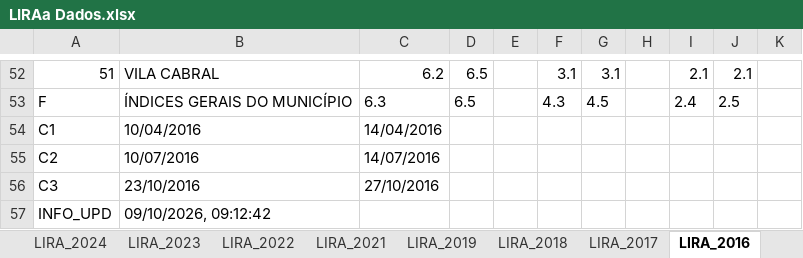
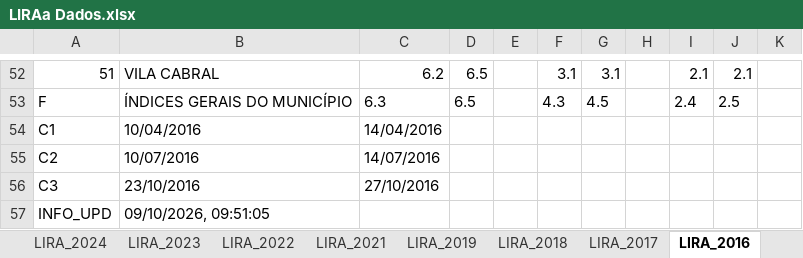
Before and after one commit to EdivanS96/PET-Saude-Digital-GAT-5, an Excel workbook: docs/LIRAa Dados.xlsx, sheet LIRA_2016, drawn as a sheet; only a part is shown, gaps mark what is left out; values as stored, in another font and other column widths than the file's, no borders; the diff names each change by its address in the sheet, - before the commit and + after, or states it on an @@ line.

```diff
--- a/docs/LIRAa Dados.xlsx (sheet LIRA_2016)
+++ b/docs/LIRAa Dados.xlsx (sheet LIRA_2016)
-B57: 09/10/2026, 09:12:42
+B57: 09/10/2026, 09:51:05
```
Also changed, not shown: sheet LIRA_2026, sheet LIRA_2017, sheet LIRA_2024, sheet LIRA_2022, sheet LIRA_2019, sheet LIRA_2018, 4 more sheets.
